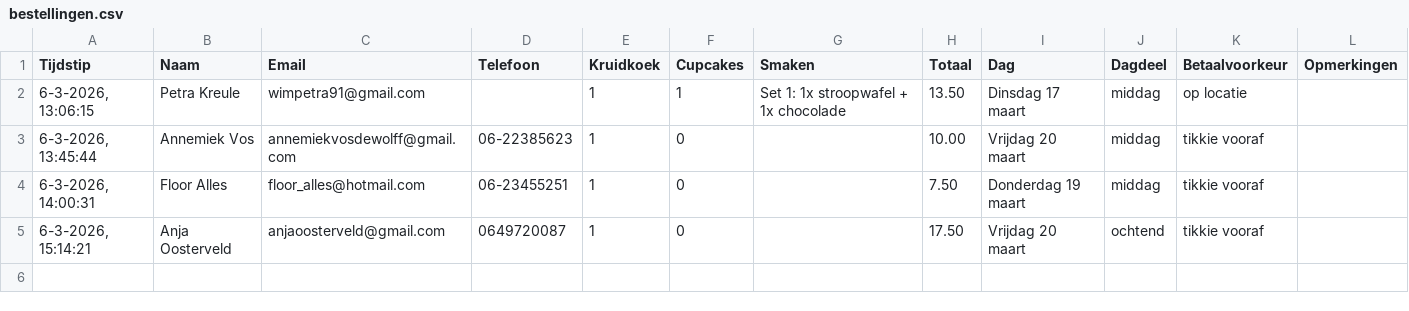
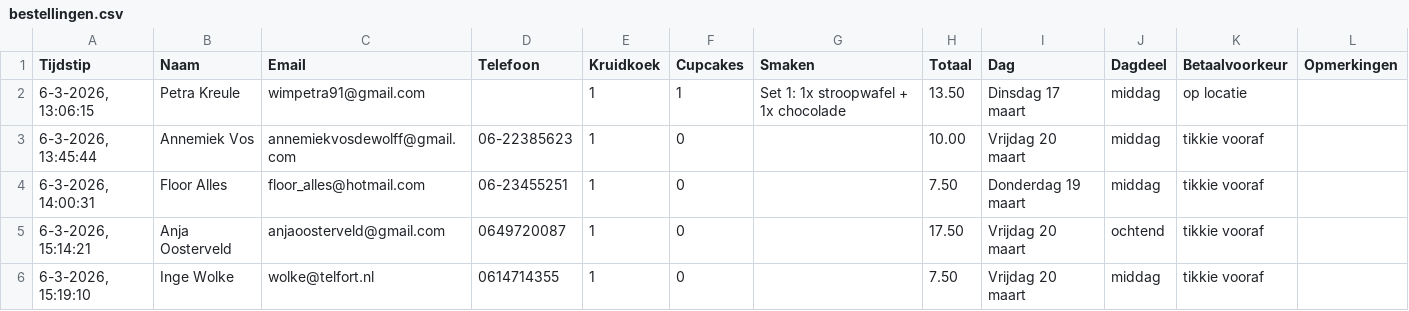
Before and after one commit to cjslabbekoorn-cmd/bakactie-Henco, a CSV file: bestellingen.csv, drawn as a sheet.

Commit message:
Nieuwe bestelling

```diff
--- a/bestellingen.csv
+++ b/bestellingen.csv
@@ -5 +5,2 @@ Tijdstip,Naam,Email,Telefoon,Kruidkoek,Cupcakes,Smaken,Totaal,Dag,Dagdeel,Betaal
 "6-3-2026, 15:14:21","Anja Oosterveld","anjaoosterveld@gmail.com","0649720087",1,0,"",17.50,"Vrijdag 20 maart","ochtend","tikkie vooraf",""
+"6-3-2026, 15:19:10","Inge Wolke","wolke@telfort.nl","0614714355",1,0,"",7.50,"Vrijdag 20 maart","middag","tikkie vooraf",""
```
